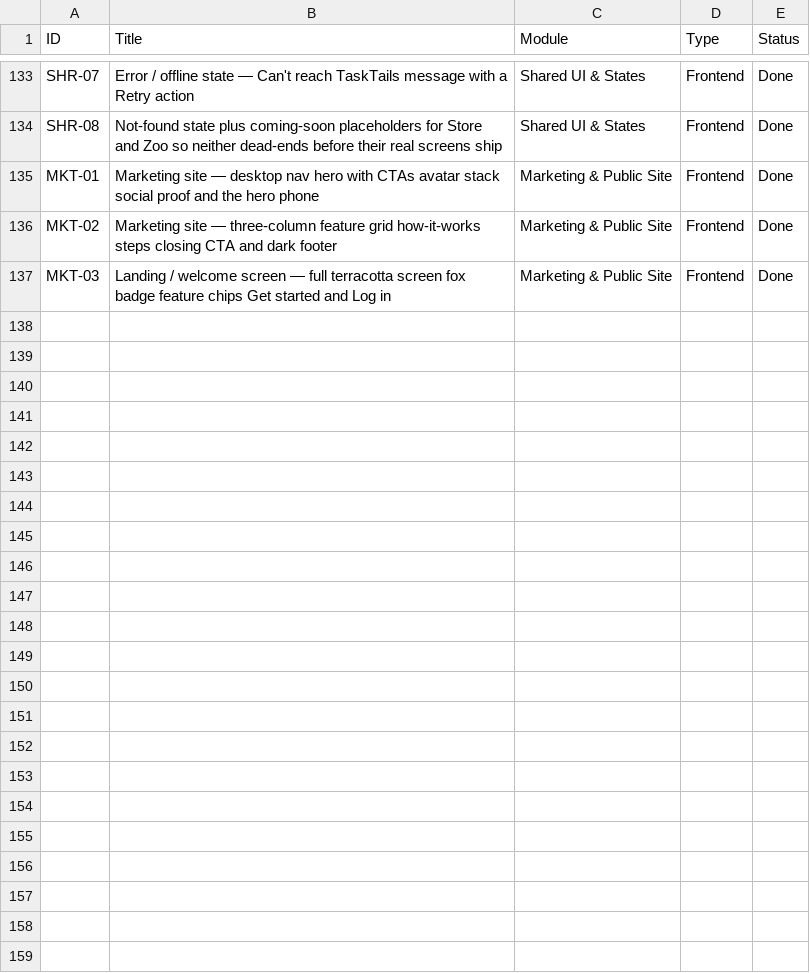
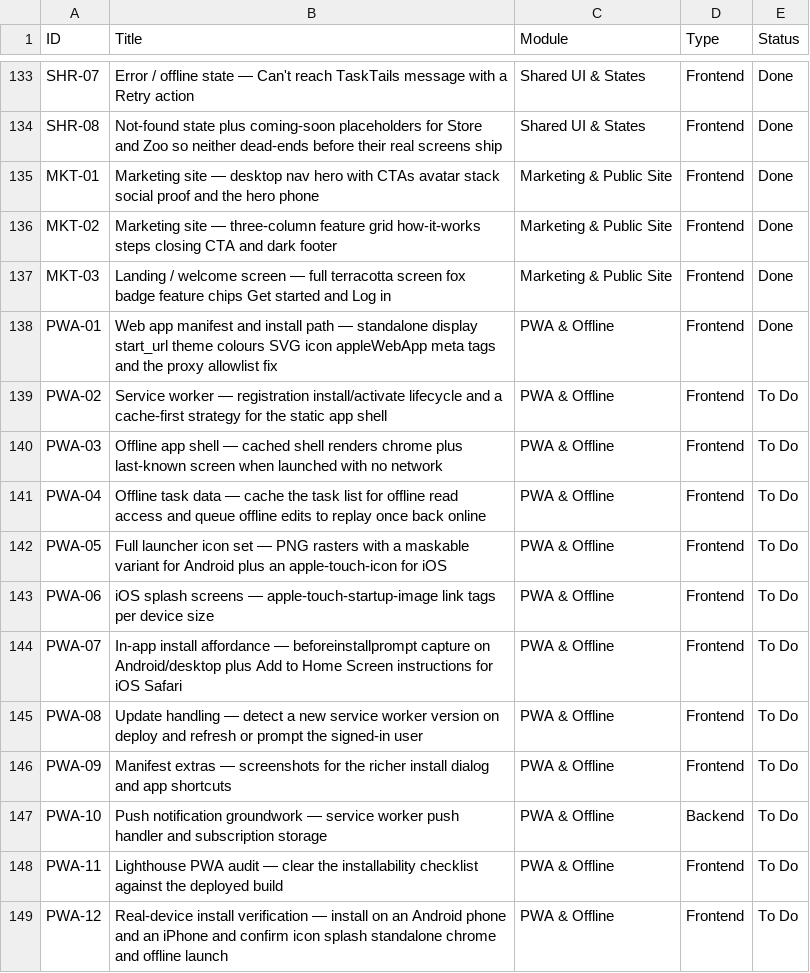
Before and after one commit to SaskiaSteyn/tasktails, a CSV file: Features.csv, drawn as a sheet; only a part is shown, gaps mark what is left out; the diff names each change by its address in the sheet, - before the commit and + after, or states it on an @@ line.

```diff
--- a/Features.csv
+++ b/Features.csv
+row 138: PWA-01 | Web app manifest and install path — standalone display start_url theme colours SVG icon appleWebApp meta tags and the proxy allowlist fix | PWA & Offline | Frontend | Done
+row 139: PWA-02 | Service worker — registration install/activate lifecycle and a cache-first strategy for the static app shell | PWA & Offline | Frontend | To Do
+row 140: PWA-03 | Offline app shell — cached shell renders chrome plus last-known screen when launched with no network | PWA & Offline | Frontend | To Do
+row 141: PWA-04 | Offline task data — cache the task list for offline read access and queue offline edits to replay once back online | PWA & Offline | Frontend | To Do
+row 142: PWA-05 | Full launcher icon set — PNG rasters with a maskable variant for Android plus an apple-touch-icon for iOS | PWA & Offline | Frontend | To Do
+row 143: PWA-06 | iOS splash screens — apple-touch-startup-image link tags per device size | PWA & Offline | Frontend | To Do
+row 144: PWA-07 | In-app install affordance — beforeinstallprompt capture on Android/desktop plus Add to Home Screen instructions for iOS Safari | PWA & Offline | Frontend | To Do
+row 145: PWA-08 | Update handling — detect a new service worker version on deploy and refresh or prompt the signed-in user | PWA & Offline | Frontend | To Do
+row 146: PWA-09 | Manifest extras — screenshots for the richer install dialog and app shortcuts | PWA & Offline | Frontend | To Do
+row 147: PWA-10 | Push notification groundwork — service worker push handler and subscription storage | PWA & Offline | Backend | To Do
+row 148: PWA-11 | Lighthouse PWA audit — clear the installability checklist against the deployed build | PWA & Offline | Frontend | To Do
+row 149: PWA-12 | Real-device install verification — install on an Android phone and an iPhone and confirm icon splash standalone chrome and offline launch | PWA & Offline | Frontend | To Do
```
Also changed, not shown: 1 other file.
